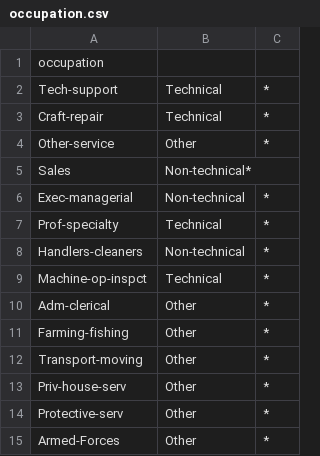
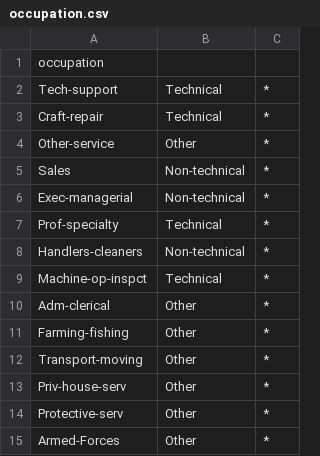
Before and after one commit to danielcanencia/security-and-data-protection, a CSV file: mondrian/datasets/adult/hierarchies/occupation.csv, drawn as a sheet.

Commit message:
incognito, datafly (large dataset fixes + updated to use new utilities files)

```diff
--- a/mondrian/datasets/adult/hierarchies/occupation.csv
+++ b/mondrian/datasets/adult/hierarchies/occupation.csv
@@ -4,3 +4,3 @@ Craft-repair;Technical;*
 Other-service;Other;*
-Sales;Non-technical*
+Sales;Non-technical;*
 Exec-managerial;Non-technical;*
```
Also changed, not shown: 54 other files.
